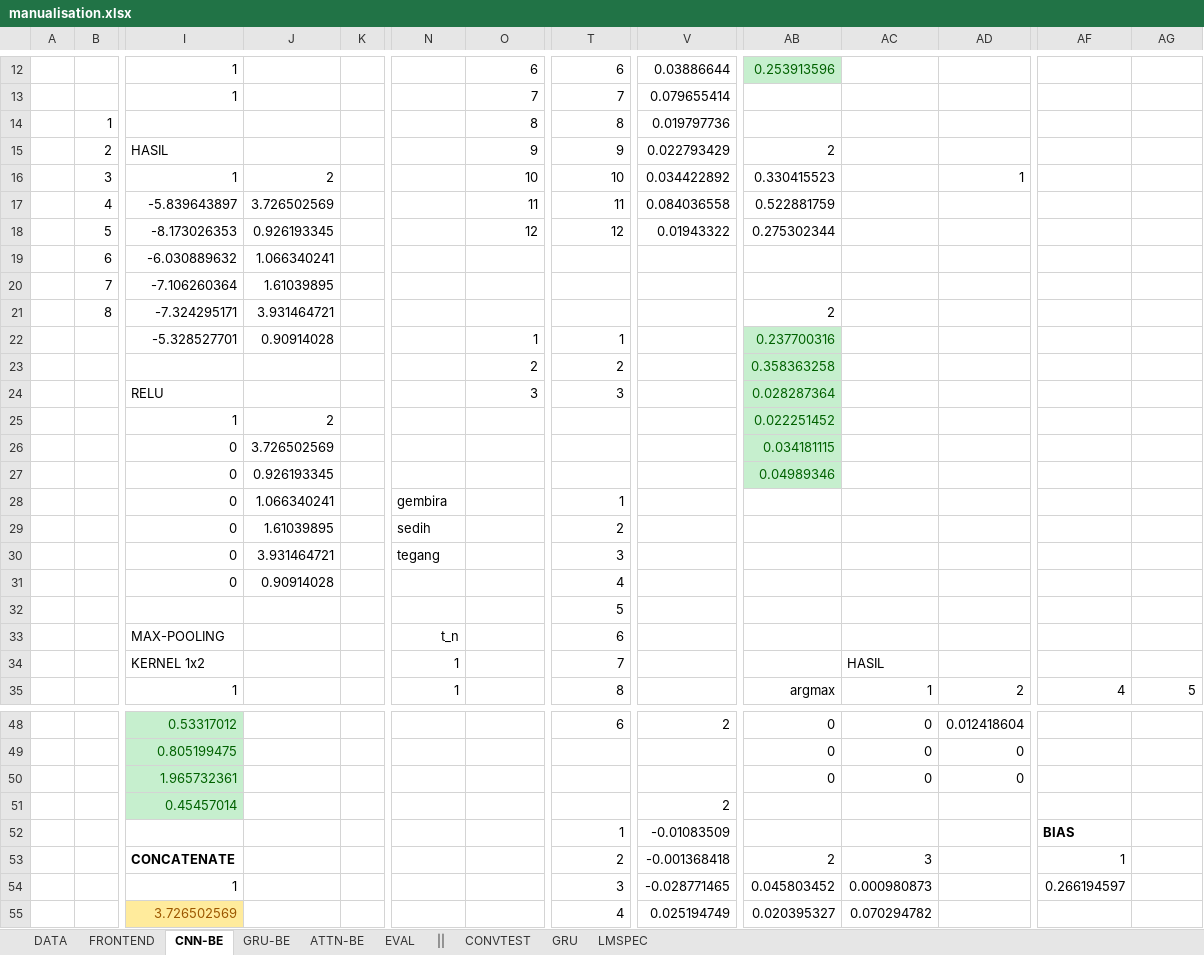
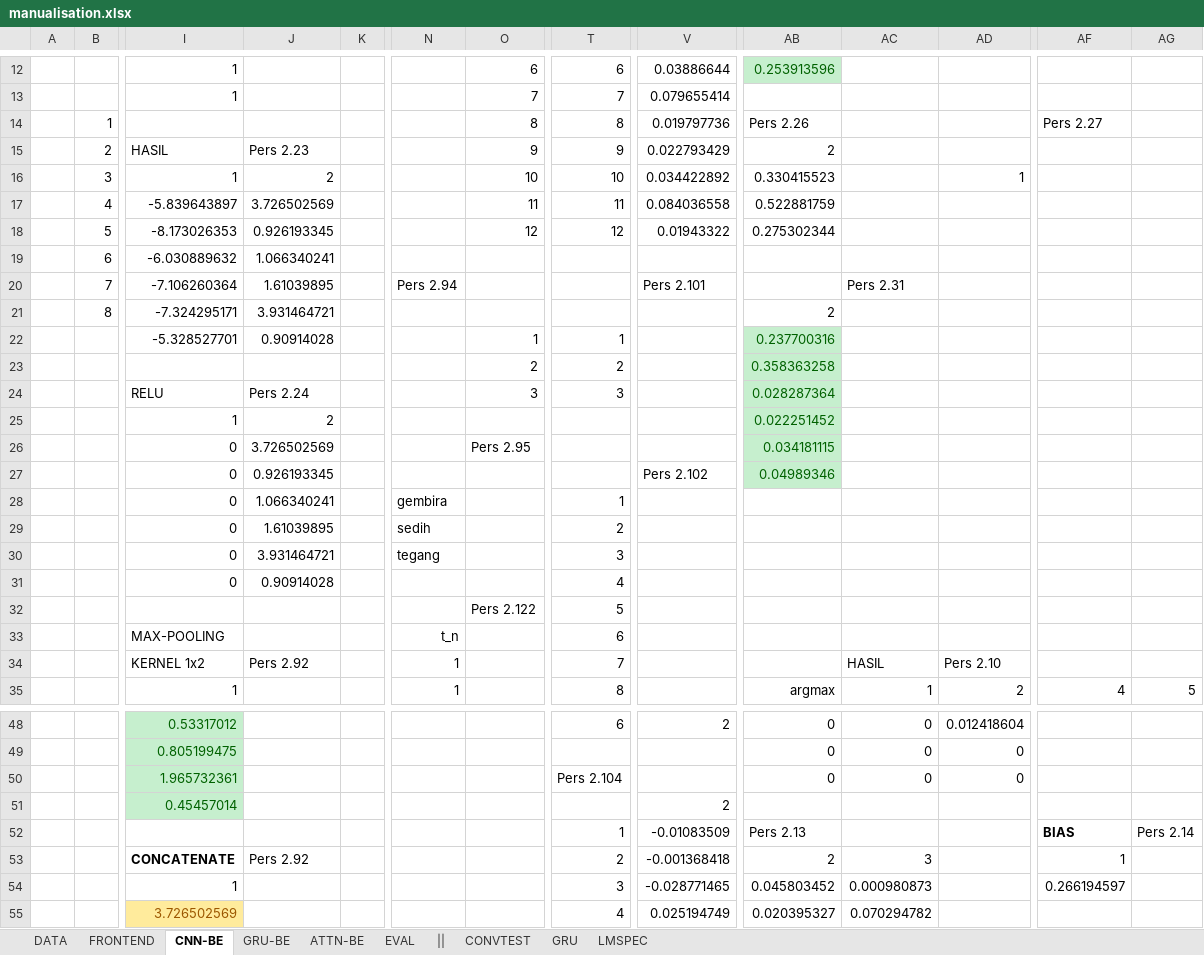
Before and after one commit to hugoalfedoputra/mudelling, an Excel workbook: ai/manualisation.xlsx, sheet CNN-BE, drawn as a sheet; only a part is shown, gaps mark what is left out; values as stored, in another font and other column widths than the file's, no borders; the diff covers the shown part only; the diff names each change by its address in the sheet, - before the commit and + after, or states it on an @@ line.

```diff
--- a/ai/manualisation.xlsx (sheet CNN-BE)
+++ b/ai/manualisation.xlsx (sheet CNN-BE)
-AB14: (empty)
+AB14: Pers 2.26
-AF14: (empty)
+AF14: Pers 2.27
-J15: (empty)
+J15: Pers 2.23
-N20: (empty)
+N20: Pers 2.94
-V20: (empty)
+V20: Pers 2.101
-AC20: (empty)
+AC20: Pers 2.31
-J24: (empty)
+J24: Pers 2.24
-O26: (empty)
+O26: Pers 2.95
-V27: (empty)
+V27: Pers 2.102
-O32: (empty)
+O32: Pers 2.122
-J34: (empty)
+J34: Pers 2.92
-AD34: (empty)
+AD34: Pers 2.10
-T50: (empty)
+T50: Pers 2.104
-AB52: (empty)
+AB52: Pers 2.13
-AG52: (empty)
+AG52: Pers 2.14
-J53: (empty)
+J53: Pers 2.92
```
Also changed, not shown: 9 edited cells elsewhere in this sheet, sheet ATTN-BE, sheet GRU-BE, sheet LMSPEC, sheet EVAL, sheet FRONTEND, sheet DATA.
